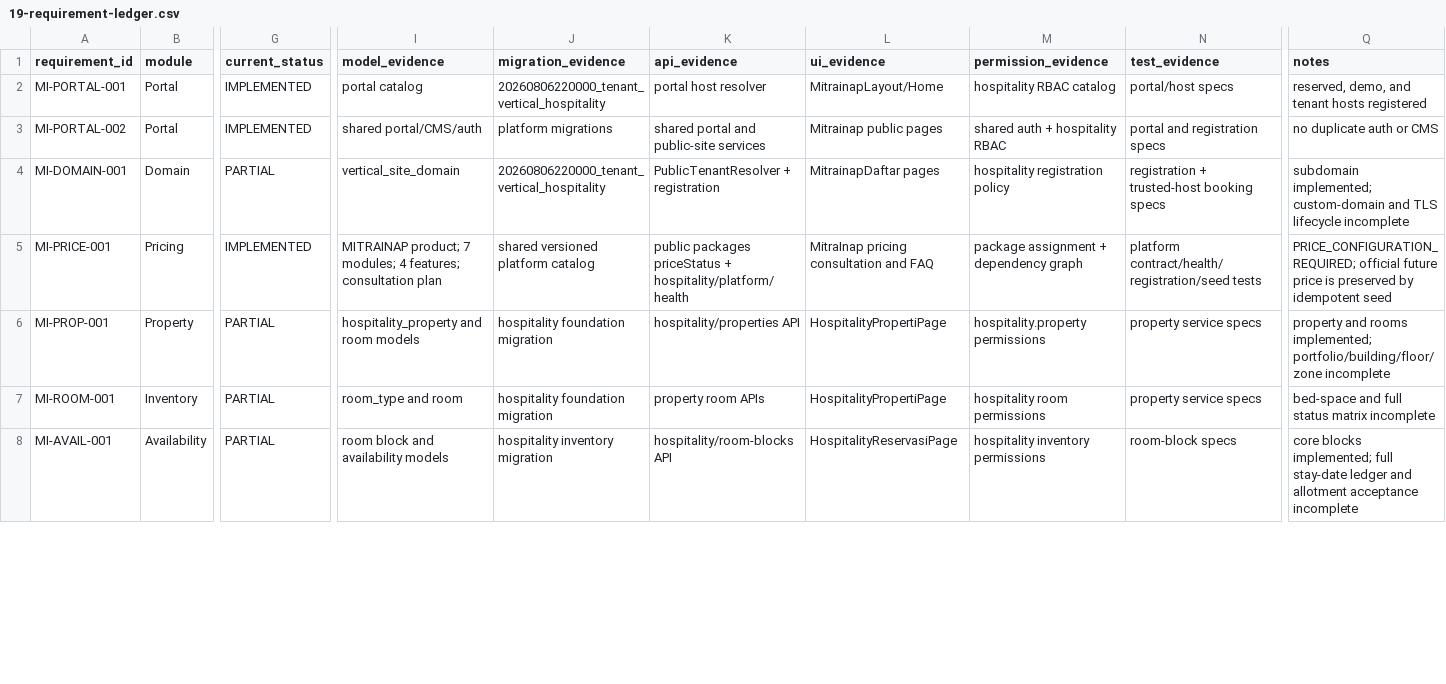
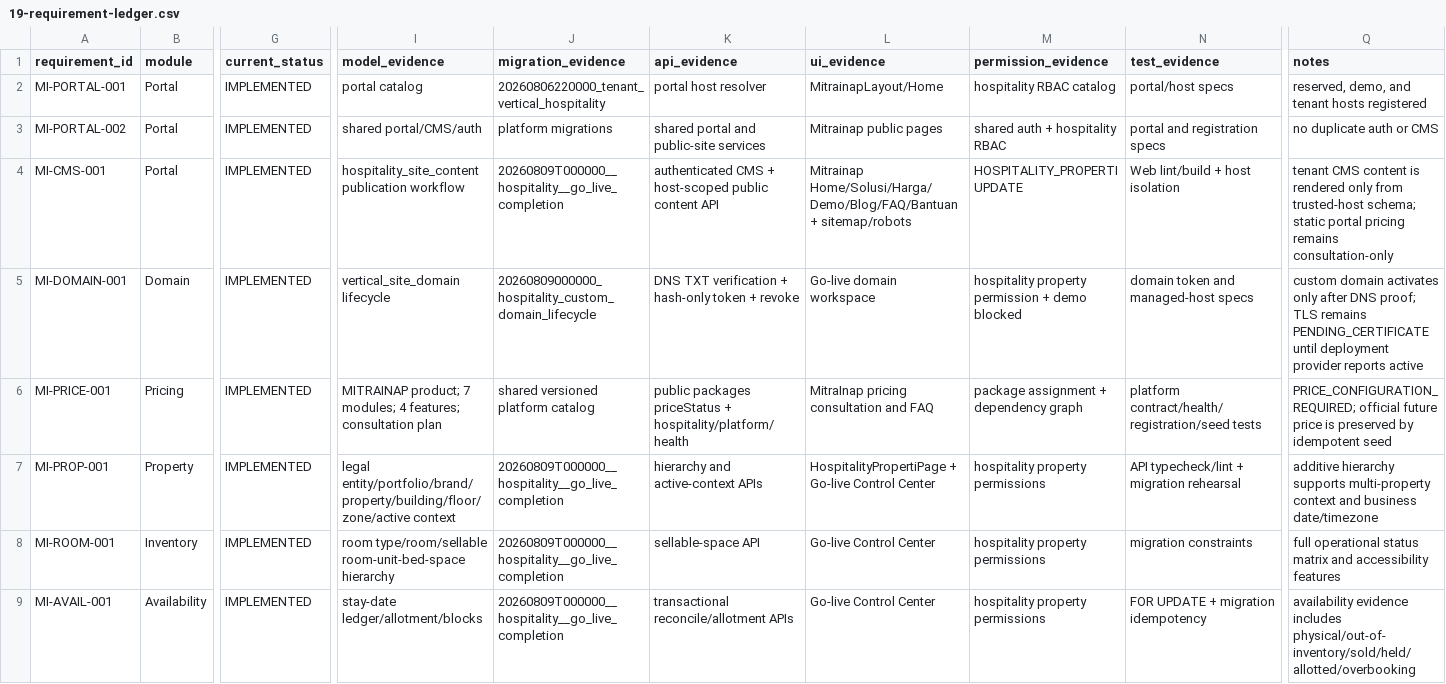
Before and after one commit to Zishof/eBisnis, a CSV file: docs/mitrainap/19-requirement-ledger.csv, drawn as a sheet; only a part is shown, gaps mark what is left out; addresses are those after the commit; rows hold the shown columns only; the diff covers the shown part only; the diff names each change by its address in the sheet, - before the commit and + after, or states it on an @@ line.

Commit message:
feat(hospitality): complete go-live readiness slices

```diff
--- a/docs/mitrainap/19-requirement-ledger.csv
+++ b/docs/mitrainap/19-requirement-ledger.csv
+row 4: MI-CMS-001 | Portal | IMPLEMENTED | hospitality_site_content publication workflow | 20260809T000000__hospitality__go_live_completion | authenticated CMS + host-scoped public content API | Mitrainap Home/Solusi/Harga/Demo/Blog/FAQ/Bantuan + sitemap/robots | HOSPITALITY_PROPERTI UPDATE | Web lint/build + host isolation | tenant CMS content is rendered only from trusted-host schema; static portal pricing remains consultation-only
-G5 (current_status): PARTIAL
+G5 (current_status): IMPLEMENTED
-I5 (model_evidence): vertical_site_domain
+I5 (model_evidence): vertical_site_domain lifecycle
-J5 (migration_evidence): 20260806220000_tenant_vertical_hospitality
+J5 (migration_evidence): 20260809000000_hospitality_custom_domain_lifecycle
-K5 (api_evidence): PublicTenantResolver + registration
+K5 (api_evidence): DNS TXT verification + hash-only token + revoke
-L5 (ui_evidence): MitrainapDaftar pages
+L5 (ui_evidence): Go-live domain workspace
-M5 (permission_evidence): hospitality registration policy
+M5 (permission_evidence): hospitality property permission + demo blocked
-N5 (test_evidence): registration + trusted-host booking specs
+N5 (test_evidence): domain token and managed-host specs
-Q5 (notes): subdomain implemented; custom-domain and TLS lifecycle incomplete
+Q5 (notes): custom domain activates only after DNS proof; TLS remains PENDING_CERTIFICATE until deployment provider reports active
-G7:G9 (current_status): PARTIAL
+G7:G9 (current_status): IMPLEMENTED
-I7 (model_evidence): hospitality_property and room models
+I7 (model_evidence): legal entity/portfolio/brand/property/building/floor/zone/active context
-J7:J8 (migration_evidence): hospitality foundation migration
+J7:J8 (migration_evidence): 20260809T000000__hospitality__go_live_completion
-K7 (api_evidence): hospitality/properties API
+K7 (api_evidence): hierarchy and active-context APIs
-L7 (ui_evidence): HospitalityPropertiPage
+L7 (ui_evidence): HospitalityPropertiPage + Go-live Control Center
-M7 (permission_evidence): hospitality.property permissions
+M7 (permission_evidence): hospitality property permissions
-N7 (test_evidence): property service specs
+N7 (test_evidence): API typecheck/lint + migration rehearsal
-Q7 (notes): property and rooms implemented; portfolio/building/floor/zone incomplete
+Q7 (notes): additive hierarchy supports multi-property context and business date/timezone
-I8 (model_evidence): room_type and room
+I8 (model_evidence): room type/room/sellable room-unit-bed-space hierarchy
-K8 (api_evidence): property room APIs
+K8 (api_evidence): sellable-space API
-L8 (ui_evidence): HospitalityPropertiPage
+L8 (ui_evidence): Go-live Control Center
-M8 (permission_evidence): hospitality room permissions
+M8 (permission_evidence): hospitality property permissions
-N8 (test_evidence): property service specs
+N8 (test_evidence): migration constraints
-Q8 (notes): bed-space and full status matrix incomplete
+Q8 (notes): full operational status matrix and accessibility features
-I9 (model_evidence): room block and availability models
+I9 (model_evidence): stay-date ledger/allotment/blocks
-J9 (migration_evidence): hospitality inventory migration
+J9 (migration_evidence): 20260809T000000__hospitality__go_live_completion
-K9 (api_evidence): hospitality/room-blocks API
+K9 (api_evidence): transactional reconcile/allotment APIs
-L9 (ui_evidence): HospitalityReservasiPage
+L9 (ui_evidence): Go-live Control Center
-M9 (permission_evidence): hospitality inventory permissions
+M9 (permission_evidence): hospitality property permissions
-N9 (test_evidence): room-block specs
+N9 (test_evidence): FOR UPDATE + migration idempotency
-Q9 (notes): core blocks implemented; full stay-date ledger and allotment acceptance incomplete
+Q9 (notes): availability evidence includes physical/out-of-inventory/sold/held/allotted/overbooking
```
Also changed, not shown: 39 edited cells elsewhere in this file, 29 other files.
